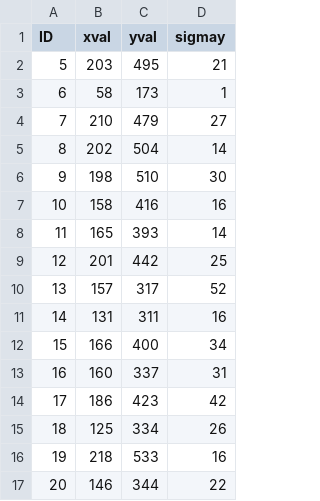
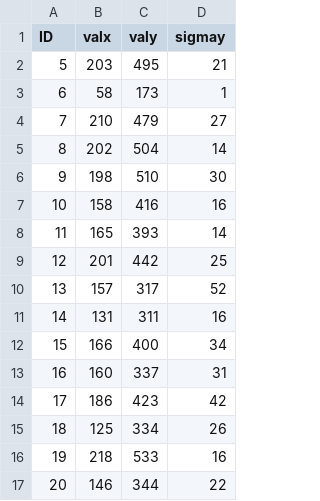
Before and after one commit to rameyamey/MLTSA_RAmey, a CSV file: HW1EC/EC1Problem1.csv, drawn as a sheet.

Commit message:
Update EC1Problem1.csv

```diff
--- a/HW1EC/EC1Problem1.csv
+++ b/HW1EC/EC1Problem1.csv
@@ -1,2 +1,2 @@
-ID,xval ,yval ,sigmay
+ID,valx,valy,sigmay
 5,203,495,21
```
